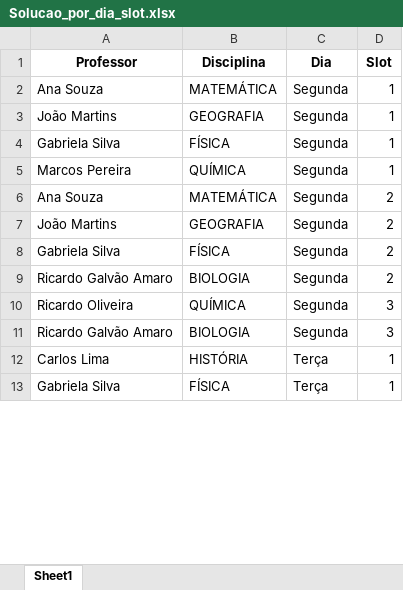
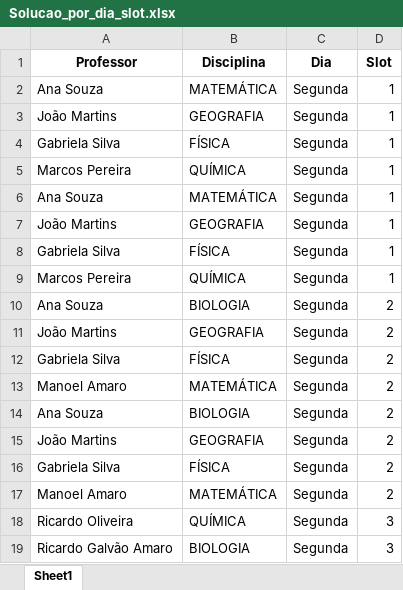
Before and after one commit to LuizH-Queiroz/AlocAi, an Excel workbook: src/solvers/School_timetabling_main/Solution/Solucao_por_dia_slot.xlsx, sheet Sheet1, drawn as a sheet; only a part is shown; the shorter side is filled out with more unchanged rows; values as stored, in another font and other column widths than the file's, no borders; addresses are those after the commit; the diff covers the shown part only; the diff names each change by its address in the sheet, - before the commit and + after, or states it on an @@ line.

```diff
--- a/src/solvers/School_timetabling_main/Solution/Solucao_por_dia_slot.xlsx (sheet Sheet1)
+++ b/src/solvers/School_timetabling_main/Solution/Solucao_por_dia_slot.xlsx (sheet Sheet1)
+row 6: Ana Souza | MATEMÁTICA | Segunda | 1
+row 7: João Martins | GEOGRAFIA | Segunda | 1
+row 8: Gabriela Silva | FÍSICA | Segunda | 1
+row 9: Marcos Pereira | QUÍMICA | Segunda | 1
-B10 (Disciplina): MATEMÁTICA
+B10 (Disciplina): BIOLOGIA
+row 13: Manoel Amaro | MATEMÁTICA | Segunda | 2
-A14 (Professor): Ricardo Galvão Amaro
+A14 (Professor): Ana Souza
+row 15: João Martins | GEOGRAFIA | Segunda | 2
+row 16: Gabriela Silva | FÍSICA | Segunda | 2
+row 17: Manoel Amaro | MATEMÁTICA | Segunda | 2
```
Also changed, not shown: 43 added rows, 1 removed row and 5 edited cells elsewhere in this sheet, src/solvers/School_timetabling_main/Solution/Solucao_por_professor_dia_slot.xlsx, 5 other files.
